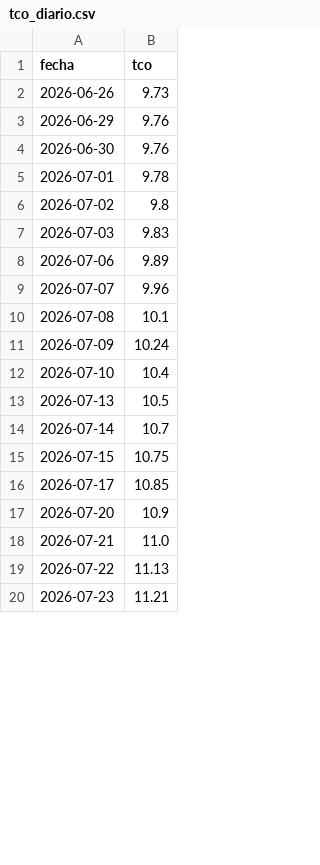
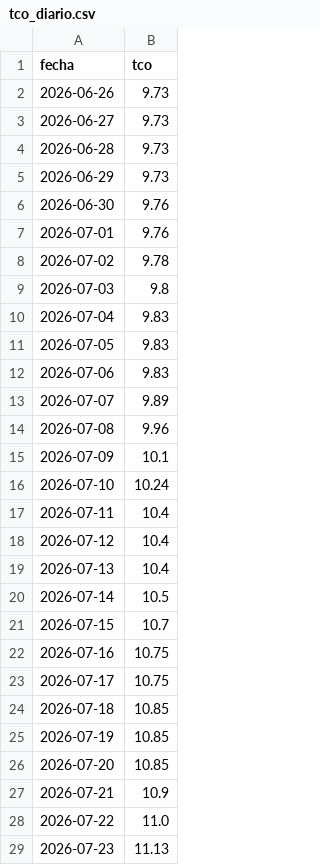
Before and after one commit to RhomDan/tipo_cambio_oficial_bcb, a CSV file: tco_diario.csv, drawn as a sheet; only a part is shown; the diff covers the shown part only.

Commit message:
Corrigiendo las fechas en el tco

```diff
--- a/tco_diario.csv
+++ b/tco_diario.csv
@@ -2,19 +2,28 @@ fecha,tco
 2026-06-26,9.73
-2026-06-29,9.76
+2026-06-27,9.73
+2026-06-28,9.73
+2026-06-29,9.73
 2026-06-30,9.76
-2026-07-01,9.78
-2026-07-02,9.8
-2026-07-03,9.83
-2026-07-06,9.89
-2026-07-07,9.96
-2026-07-08,10.1
-2026-07-09,10.24
-2026-07-10,10.4
-2026-07-13,10.5
-2026-07-14,10.7
-2026-07-15,10.75
-2026-07-17,10.85
-2026-07-20,10.9
-2026-07-21,11.0
-2026-07-22,11.13
-2026-07-23,11.21
+2026-07-01,9.76
+2026-07-02,9.78
+2026-07-03,9.8
+2026-07-04,9.83
+2026-07-05,9.83
+2026-07-06,9.83
+2026-07-07,9.89
+2026-07-08,9.96
+2026-07-09,10.1
+2026-07-10,10.24
+2026-07-11,10.4
+2026-07-12,10.4
+2026-07-13,10.4
+2026-07-14,10.5
+2026-07-15,10.7
+2026-07-16,10.75
+2026-07-17,10.75
+2026-07-18,10.85
+2026-07-19,10.85
+2026-07-20,10.85
+2026-07-21,10.9
+2026-07-22,11.0
+2026-07-23,11.13
```
Also changed, not shown: 11 added rows and 16 edited cells elsewhere in this file, 4 other files.
